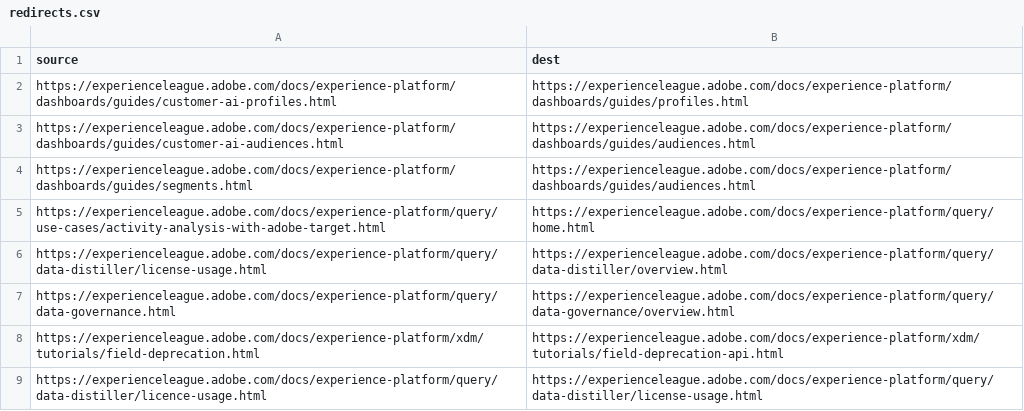
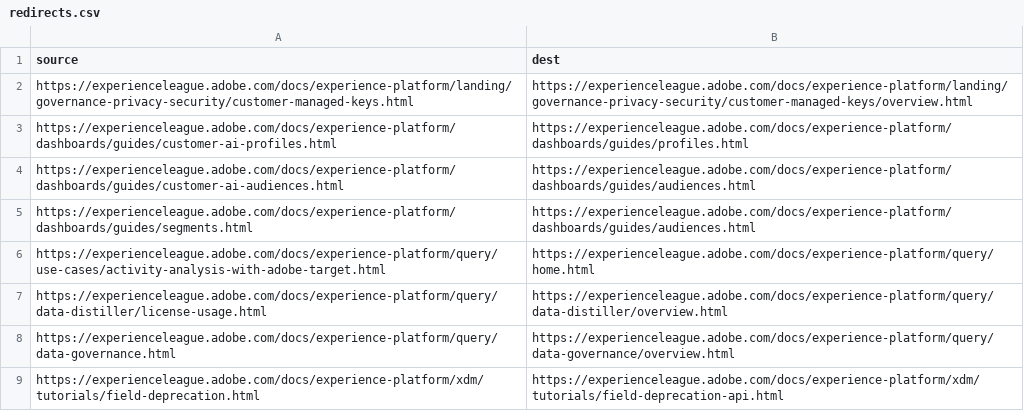
Before and after one commit to AdobeDocs/experience-platform.fr-FR, a CSV file: redirects.csv, drawn as a sheet; only a part is shown; the shorter side is filled out with more unchanged rows; the diff names each change by its address in the sheet, - before the commit and + after, or states it on an @@ line.

```diff
--- a/redirects.csv
+++ b/redirects.csv
+row 2: https://experienceleague.adobe.com/docs/experience-platform/landing/governance-privacy-security/customer-managed-keys.html | https://experienceleague.adobe.com/docs/experience-platform/landing/governance-privacy-security/customer-managed-keys/overview.html
```
Also changed, not shown: 8 other files.
